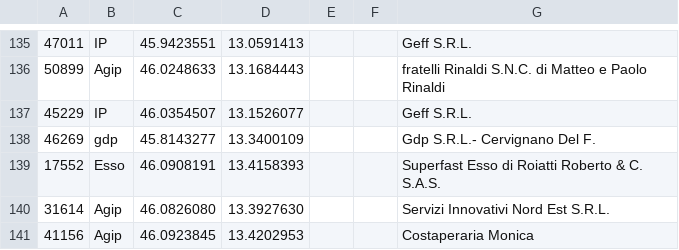
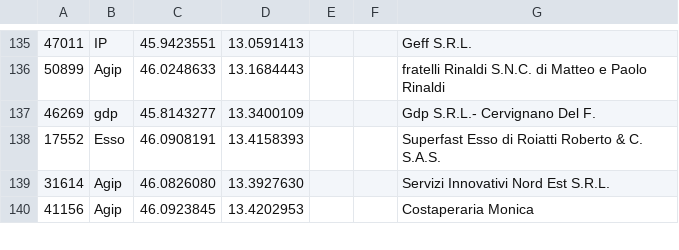
Before and after one commit to cascafico/FuelPrices, a CSV file: anagrafica_impianti_osm.csv, drawn as a sheet; only a part is shown, gaps mark what is left out.

```diff
--- a/anagrafica_impianti_osm.csv
+++ b/anagrafica_impianti_osm.csv
@@ -136,3 +136,2 @@
 50899;Agip;46.0248633;13.1684443;;;fratelli Rinaldi S.N.C. di Matteo e Paolo Rinaldi
-45229;IP;46.0354507;13.1526077;;;Geff S.R.L.
 46269;gdp;45.8143277;13.3400109;;;Gdp S.R.L.- Cervignano Del F.
```
Also changed, not shown: benzina.csv, fuel.csv, 2 other files.
